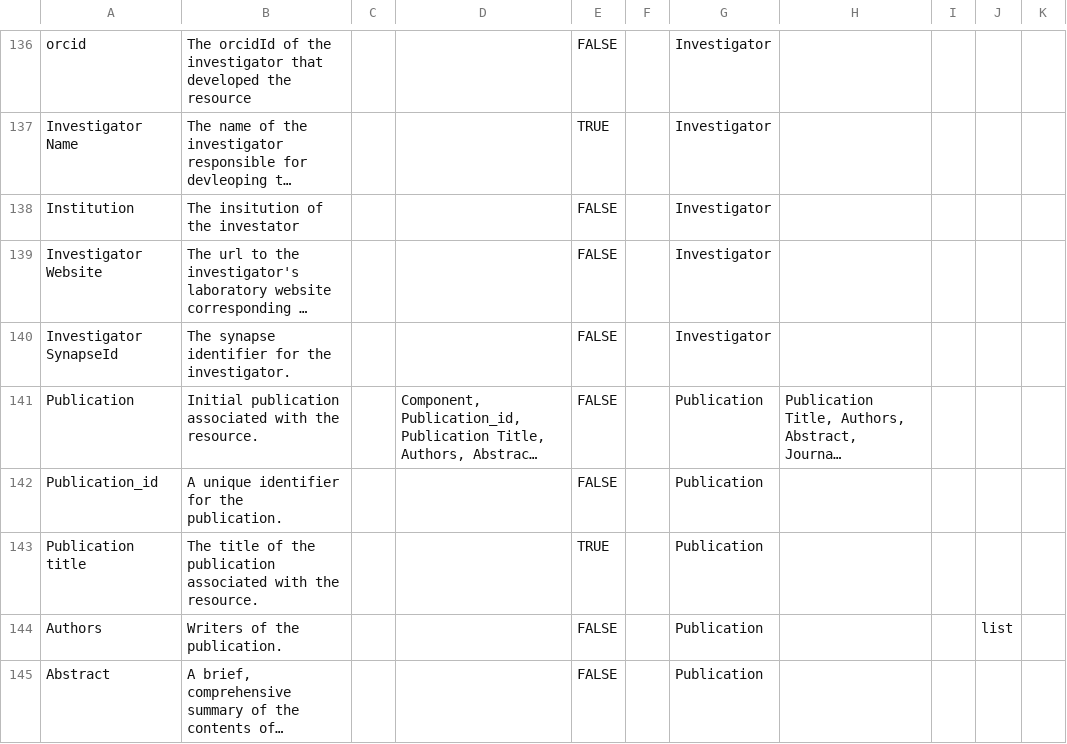
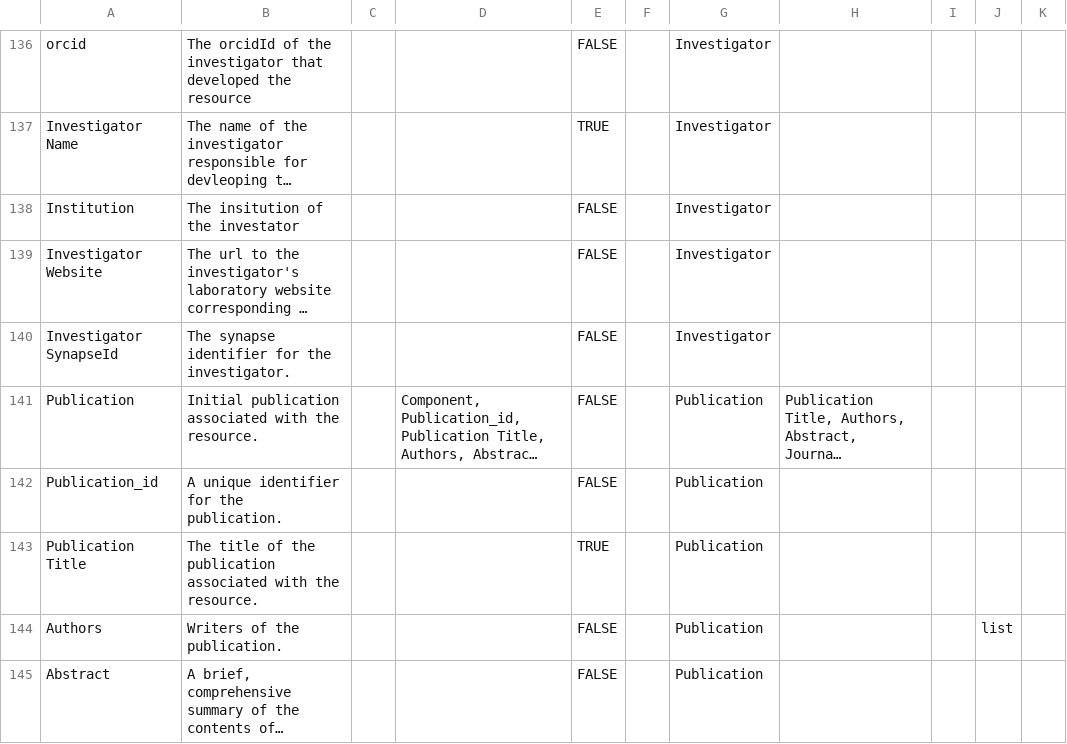
Before and after one commit to nf-osi/nf-research-tools-schema, a CSV file: nf_research_tools.rdb.model.csv, drawn as a sheet; only a part is shown, gaps mark what is left out; long unchanged cells end in …; the diff names each change by its address in the sheet, - before the commit and + after, or states it on an @@ line.

Commit message:
fix title capitalization
attempt to fix #45

```diff
--- a/nf_research_tools.rdb.model.csv
+++ b/nf_research_tools.rdb.model.csv
-A143: Publication title
+A143: Publication Title
```
